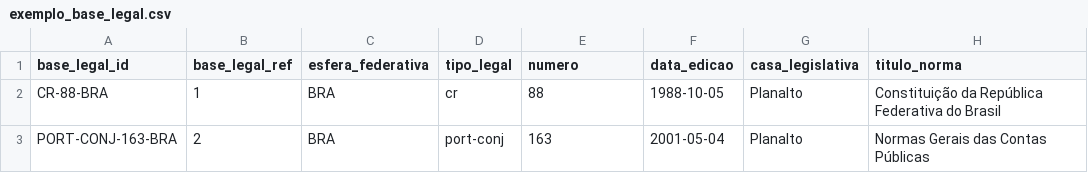
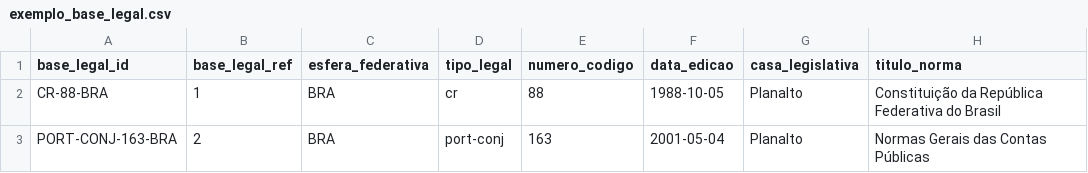
Before and after one commit to splor-mg/classificador-receita, a CSV file: docs/assets/referencias/exemplo_base_legal.csv, drawn as a sheet; only a part is shown; the diff names each change by its address in the sheet, - before the commit and + after, or states it on an @@ line.

```diff
--- a/docs/assets/referencias/exemplo_base_legal.csv
+++ b/docs/assets/referencias/exemplo_base_legal.csv
-E1: numero
+E1: numero_codigo
```
Also changed, not shown: docs/assets/seed_base_legal.csv, 16 other files.
